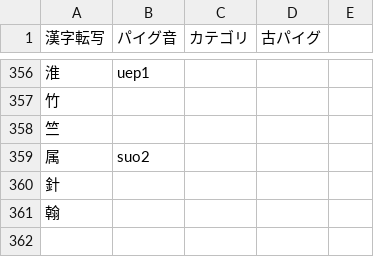
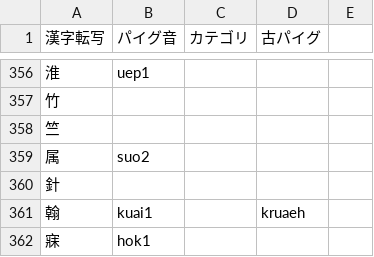
Before and after one commit to jurliyuuri/praige-zerp, a TSV file: パイグ語漢字転写早見表_mirror.tsv, drawn as a sheet; only a part is shown, gaps mark what is left out.

Commit message:
hok1

```diff
--- a/パイグ語漢字転写早見表_mirror.tsv
+++ b/パイグ語漢字転写早見表_mirror.tsv
@@ -360,2 +360,3 @@
 針				
-翰				
+翰	kuai1		kruaeh	
+寐	hok1			
```
